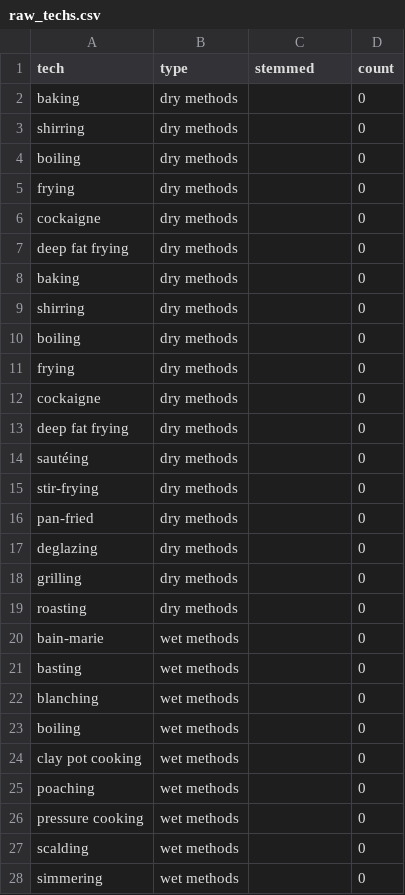
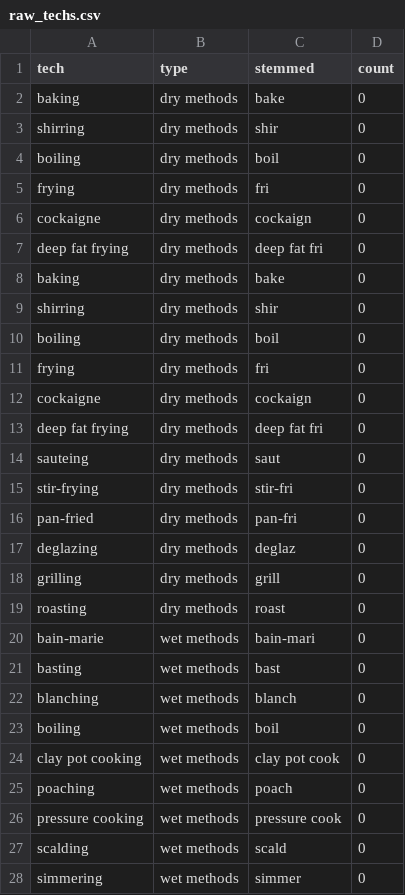
Before and after one commit to yuvfried/rec2vec, a CSV file: raw_techs.csv, drawn as a sheet; only a part is shown; the diff covers the shown part only; the diff names each change by its address in the sheet, - before the commit and + after, or states it on an @@ line.

Commit message:
Stemmed version of the technique list

```diff
--- a/raw_techs.csv
+++ b/raw_techs.csv
-C2 (stemmed): (empty)
+C2 (stemmed): bake
-C3 (stemmed): (empty)
+C3 (stemmed): shir
-C4 (stemmed): (empty)
+C4 (stemmed): boil
-C5 (stemmed): (empty)
+C5 (stemmed): fri
-C6 (stemmed): (empty)
+C6 (stemmed): cockaign
-C7 (stemmed): (empty)
+C7 (stemmed): deep fat fri
-C8 (stemmed): (empty)
+C8 (stemmed): bake
-C9 (stemmed): (empty)
+C9 (stemmed): shir
-C10 (stemmed): (empty)
+C10 (stemmed): boil
-C11 (stemmed): (empty)
+C11 (stemmed): fri
-C12 (stemmed): (empty)
+C12 (stemmed): cockaign
-C13 (stemmed): (empty)
+C13 (stemmed): deep fat fri
-A14 (tech): sautéing
+A14 (tech): sauteing
-C14 (stemmed): (empty)
+C14 (stemmed): saut
-C15 (stemmed): (empty)
+C15 (stemmed): stir-fri
-C16 (stemmed): (empty)
+C16 (stemmed): pan-fri
-C17 (stemmed): (empty)
+C17 (stemmed): deglaz
-C18 (stemmed): (empty)
+C18 (stemmed): grill
-C19 (stemmed): (empty)
+C19 (stemmed): roast
-C20 (stemmed): (empty)
+C20 (stemmed): bain-mari
-C21 (stemmed): (empty)
+C21 (stemmed): bast
-C22 (stemmed): (empty)
+C22 (stemmed): blanch
-C23 (stemmed): (empty)
+C23 (stemmed): boil
-C24 (stemmed): (empty)
+C24 (stemmed): clay pot cook
-C25 (stemmed): (empty)
+C25 (stemmed): poach
-C26 (stemmed): (empty)
+C26 (stemmed): pressure cook
-C27 (stemmed): (empty)
+C27 (stemmed): scald
-C28 (stemmed): (empty)
+C28 (stemmed): simmer
```
Also changed, not shown: 32 edited cells elsewhere in this file.
